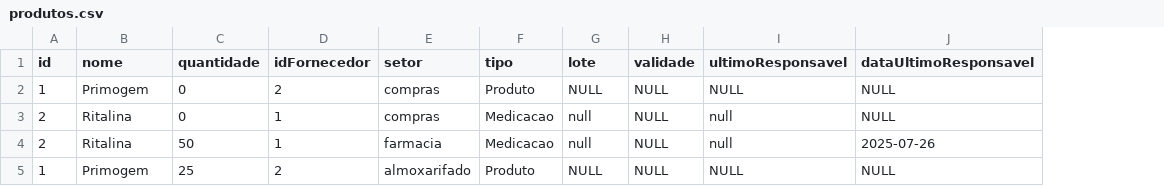
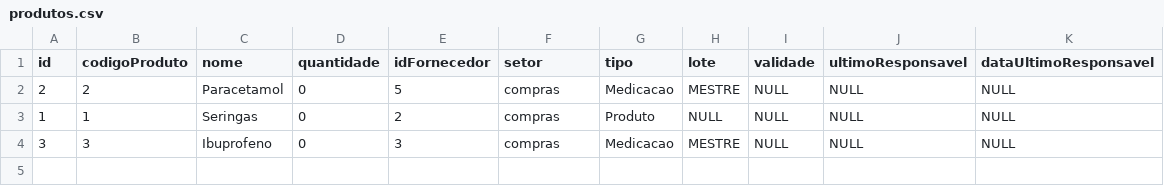
Before and after one commit to B4Hive/HealthStock, a CSV file: src/main/resources/produtos.csv, drawn as a sheet; removed rows and columns are numbered as before the commit, all else as after; the diff names each change by its address in the sheet, - before the commit and + after, or states it on an @@ line.

```diff
--- a/src/main/resources/produtos.csv
+++ b/src/main/resources/produtos.csv
+column B (codigoProduto), rows 2-3: 2 | 1
-row 2: 1 | Primogem | 0 | 2 | compras | Produto | NULL | NULL | NULL | NULL
-C2 (nome): Ritalina
+C2 (nome): Paracetamol
-E2 (idFornecedor): 1
+E2 (idFornecedor): 5
-H2 (lote): null
+H2 (lote): MESTRE
-J2 (ultimoResponsavel): null
+J2 (ultimoResponsavel): NULL
-row 4: 2 | Ritalina | 50 | 1 | farmacia | Medicacao | null | NULL | null | 2025-07-26
-C3 (nome): Primogem
+C3 (nome): Seringas
-D3 (quantidade): 25
+D3 (quantidade): 0
-F3 (setor): almoxarifado
+F3 (setor): compras
+row 4: 3 | 3 | Ibuprofeno | 0 | 3 | compras | Medicacao | MESTRE | NULL | NULL | NULL
```
Also changed, not shown: src/main/resources/pedidos.csv, 1 other file.
